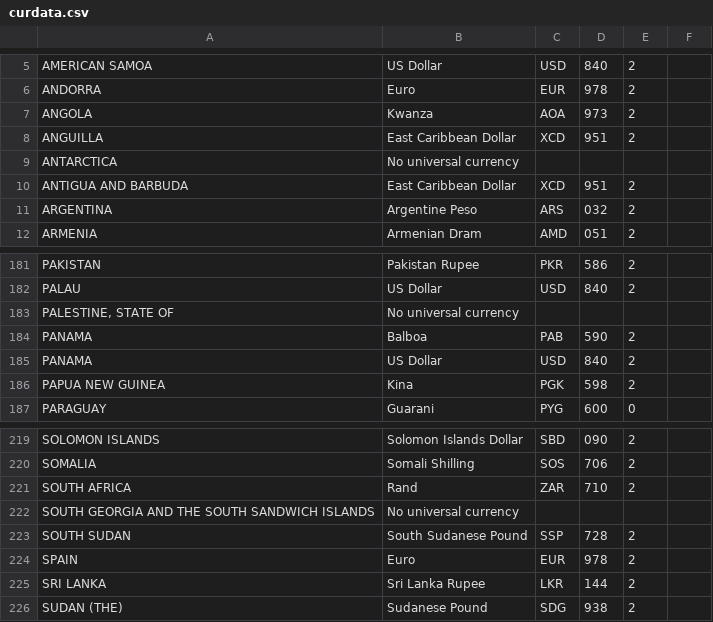
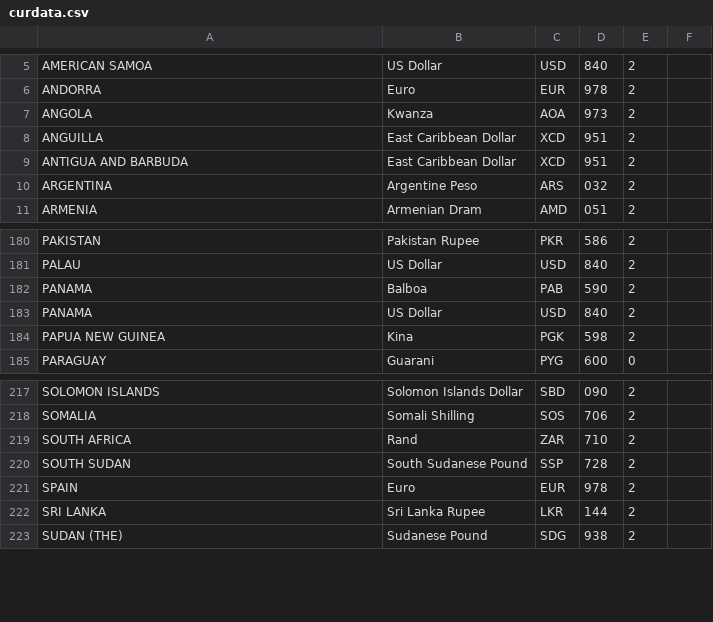
Before and after one commit to vladimirvivien/go-grpc, a CSV file: currency_grpc/curdata.csv, drawn as a sheet; only a part is shown, gaps mark what is left out.

```diff
--- a/currency_grpc/curdata.csv
+++ b/currency_grpc/curdata.csv
@@ -8,3 +8,2 @@ ANGOLA,Kwanza,AOA,973,2,
 ANGUILLA,East Caribbean Dollar,XCD,951,2,
-ANTARCTICA,No universal currency,,,,
 ANTIGUA AND BARBUDA,East Caribbean Dollar,XCD,951,2,
@@ -182,3 +181,2 @@ PAKISTAN,Pakistan Rupee,PKR,586,2,
 PALAU,US Dollar,USD,840,2,
-"PALESTINE, STATE OF",No universal currency,,,,
 PANAMA,Balboa,PAB,590,2,
@@ -221,3 +219,2 @@ SOMALIA,Somali Shilling,SOS,706,2,
 SOUTH AFRICA,Rand,ZAR,710,2,
-SOUTH GEORGIA AND THE SOUTH SANDWICH ISLANDS,No universal currency,,,,
 SOUTH SUDAN,South Sudanese Pound,SSP,728,2,
```
Also changed, not shown: 4 other files.
